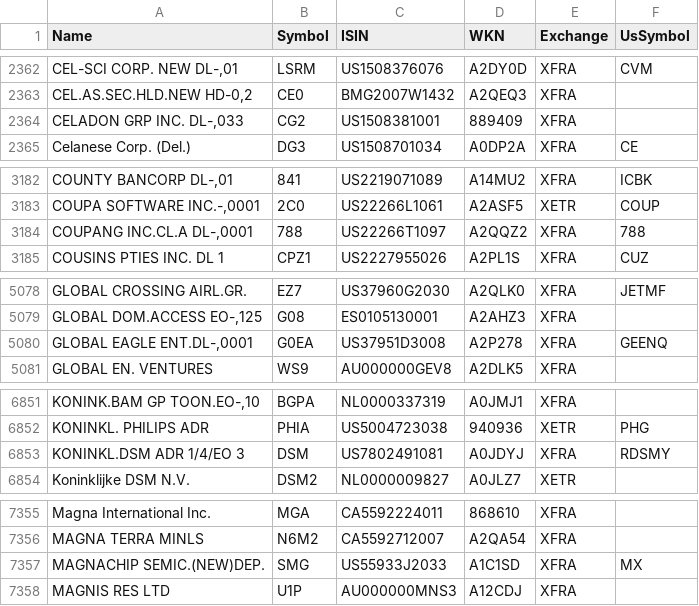
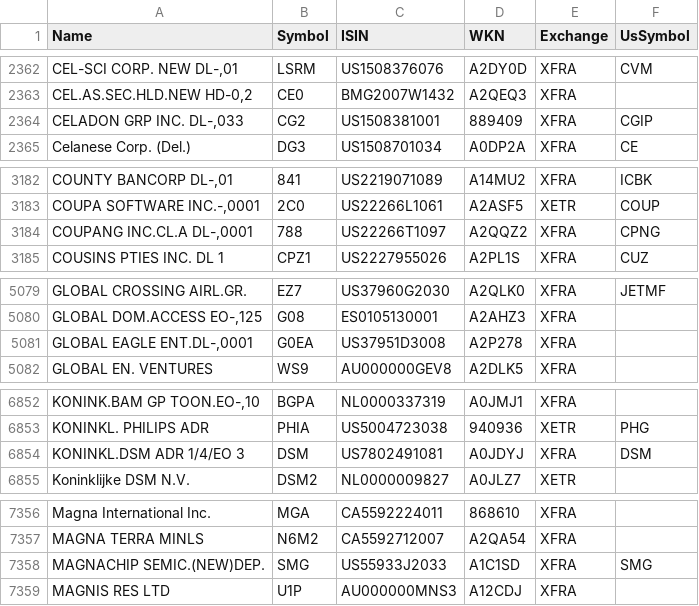
Before and after one commit to BenediktBertsch/German-Stock-Exchange, a CSV file: stock.csv, drawn as a sheet; only a part is shown, gaps mark what is left out; addresses are those after the commit; the diff covers the shown part only; the diff names each change by its address in the sheet, - before the commit and + after, or states it on an @@ line.

```diff
--- a/stock.csv
+++ b/stock.csv
-F2364 (UsSymbol): (empty)
+F2364 (UsSymbol): CGIP
-F3184 (UsSymbol): 788
+F3184 (UsSymbol): CPNG
-F5081 (UsSymbol): GEENQ
+F5081 (UsSymbol): (empty)
-F6854 (UsSymbol): RDSMY
+F6854 (UsSymbol): DSM
-F7358 (UsSymbol): MX
+F7358 (UsSymbol): SMG
```
Also changed, not shown: 3 added rows, 3 removed rows and 5 edited cells elsewhere in this file, etf.csv.
